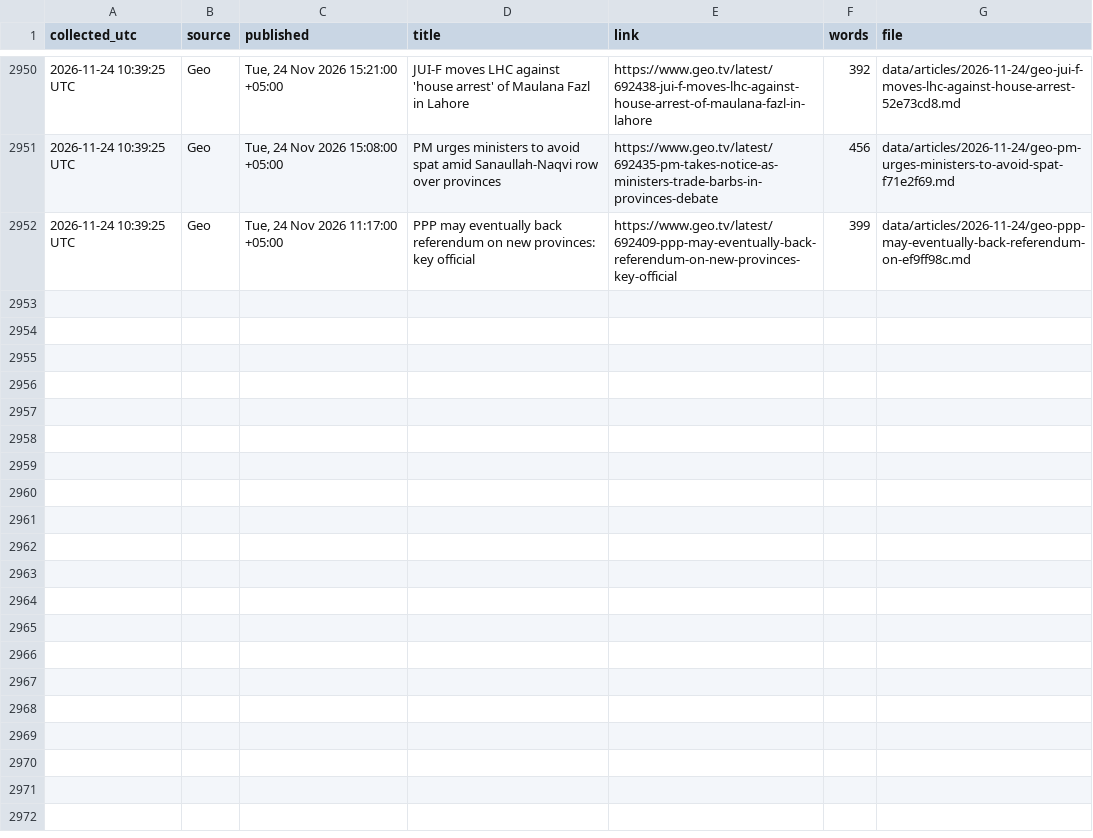
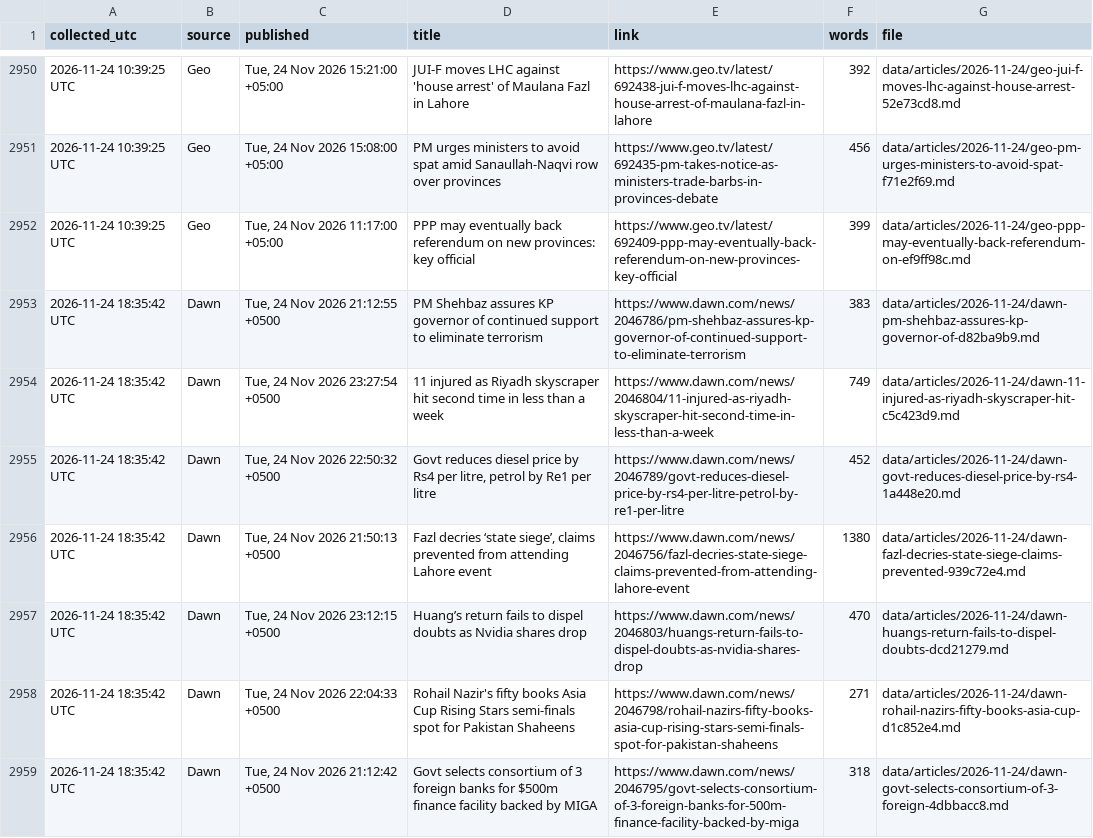
Before and after one commit to galiraza/github-actions-demo, a CSV file: data/news.csv, drawn as a sheet; only a part is shown, gaps mark what is left out; the diff covers the shown part only.

```diff
--- a/data/news.csv
+++ b/data/news.csv
@@ -2952 +2952,8 @@ collected_utc,source,published,title,link,words,file
 2026-11-24 10:39:25 UTC,Geo,"Tue, 24 Nov 2026 11:17:00 +05:00",PPP may eventually back referendum on new provinces: key official,https://www.geo.tv/latest/692409-ppp-may-eventually-back-referendum-on-new-provinces-key-official,399,data/articles/2026-11-24/geo-ppp-may-eventually-back-referendum-on-ef9ff98c.md
+2026-11-24 18:35:42 UTC,Dawn,"Tue, 24 Nov 2026 21:12:55 +0500",PM Shehbaz assures KP governor of continued support to eliminate terrorism,https://www.dawn.com/news/2046786/pm-shehbaz-assures-kp-governor-of-continued-support-to-eliminate-terrorism,383,data/articles/2026-11-24/dawn-pm-shehbaz-assures-kp-governor-of-d82ba9b9.md
+2026-11-24 18:35:42 UTC,Dawn,"Tue, 24 Nov 2026 23:27:54 +0500",11 injured as Riyadh skyscraper hit second time in less than a week,https://www.dawn.com/news/2046804/11-injured-as-riyadh-skyscraper-hit-second-time-in-less-than-a-week,749,data/articles/2026-11-24/dawn-11-injured-as-riyadh-skyscraper-hit-c5c423d9.md
+2026-11-24 18:35:42 UTC,Dawn,"Tue, 24 Nov 2026 22:50:32 +0500","Govt reduces diesel price by Rs4 per litre, petrol by Re1 per litre",https://www.dawn.com/news/2046789/govt-reduces-diesel-price-by-rs4-per-litre-petrol-by-re1-per-litre,452,data/articles/2026-11-24/dawn-govt-reduces-diesel-price-by-rs4-1a448e20.md
+2026-11-24 18:35:42 UTC,Dawn,"Tue, 24 Nov 2026 21:50:13 +0500","Fazl decries ‘state siege’, claims prevented from attending Lahore event",https://www.dawn.com/news/2046756/fazl-decries-state-siege-claims-prevented-from-attending-lahore-event,1380,data/articles/2026-11-24/dawn-fazl-decries-state-siege-claims-prevented-939c72e4.md
+2026-11-24 18:35:42 UTC,Dawn,"Tue, 24 Nov 2026 23:12:15 +0500",Huang’s return fails to dispel doubts as Nvidia shares drop,https://www.dawn.com/news/2046803/huangs-return-fails-to-dispel-doubts-as-nvidia-shares-drop,470,data/articles/2026-11-24/dawn-huangs-return-fails-to-dispel-doubts-dcd21279.md
+2026-11-24 18:35:42 UTC,Dawn,"Tue, 24 Nov 2026 22:04:33 +0500",Rohail Nazir's fifty books Asia Cup Rising Stars semi-finals spot for Pakistan Shaheens,https://www.dawn.com/news/2046798/rohail-nazirs-fifty-books-asia-cup-rising-stars-semi-finals-spot-for-pakistan-shaheens,271,data/articles/2026-11-24/dawn-rohail-nazirs-fifty-books-asia-cup-d1c852e4.md
+2026-11-24 18:35:42 UTC,Dawn,"Tue, 24 Nov 2026 21:12:42 +0500",Govt selects consortium of 3 foreign banks for $500m finance facility backed by MIGA,https://www.dawn.com/news/2046795/govt-selects-consortium-of-3-foreign-banks-for-500m-finance-facility-backed-by-miga,318,data/articles/2026-11-24/dawn-govt-selects-consortium-of-3-foreign-4dbbacc8.md
```
Also changed, not shown: 7 added rows elsewhere in this file, 15 other files.
